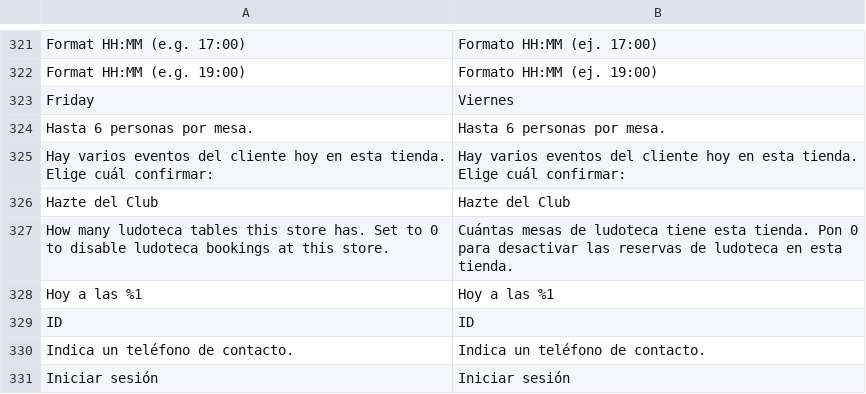
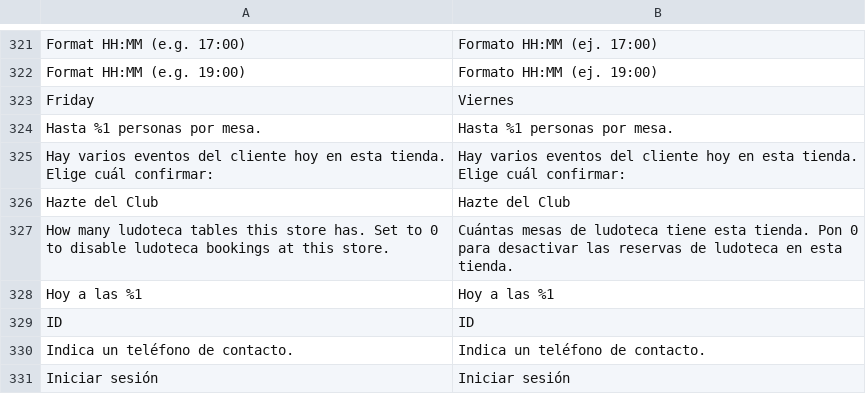
Before and after one commit to SergioViteri/module-events, a CSV file: i18n/es_ES.csv, drawn as a sheet; only a part is shown, gaps mark what is left out.

Commit message:
events: hacer configurable el número de personas por mesa en ludoteca
Antes venía hardcodeado a 6 (Landing::CAPACITY_PER_TABLE) y usado solo
en la landing; el texto de la página de tienda (store.phtml) tenía
además su propio "6" fijo, desincronizado. Ahora ambos leen el nuevo
campo de configuración zaca_events/ludoteca/capacity_per_table
(default 4) vía Helper\Data::getCapacityPerTable().

```diff
--- a/i18n/es_ES.csv
+++ b/i18n/es_ES.csv
@@ -323,3 +323,3 @@
 "Friday","Viernes"
-"Hasta 6 personas por mesa.","Hasta 6 personas por mesa."
+"Hasta %1 personas por mesa.","Hasta %1 personas por mesa."
 "Hay varios eventos del cliente hoy en esta tienda. Elige cuál confirmar:","Hay varios eventos del cliente hoy en esta tienda. Elige cuál confirmar:"
```
Also changed, not shown: 5 other files.
